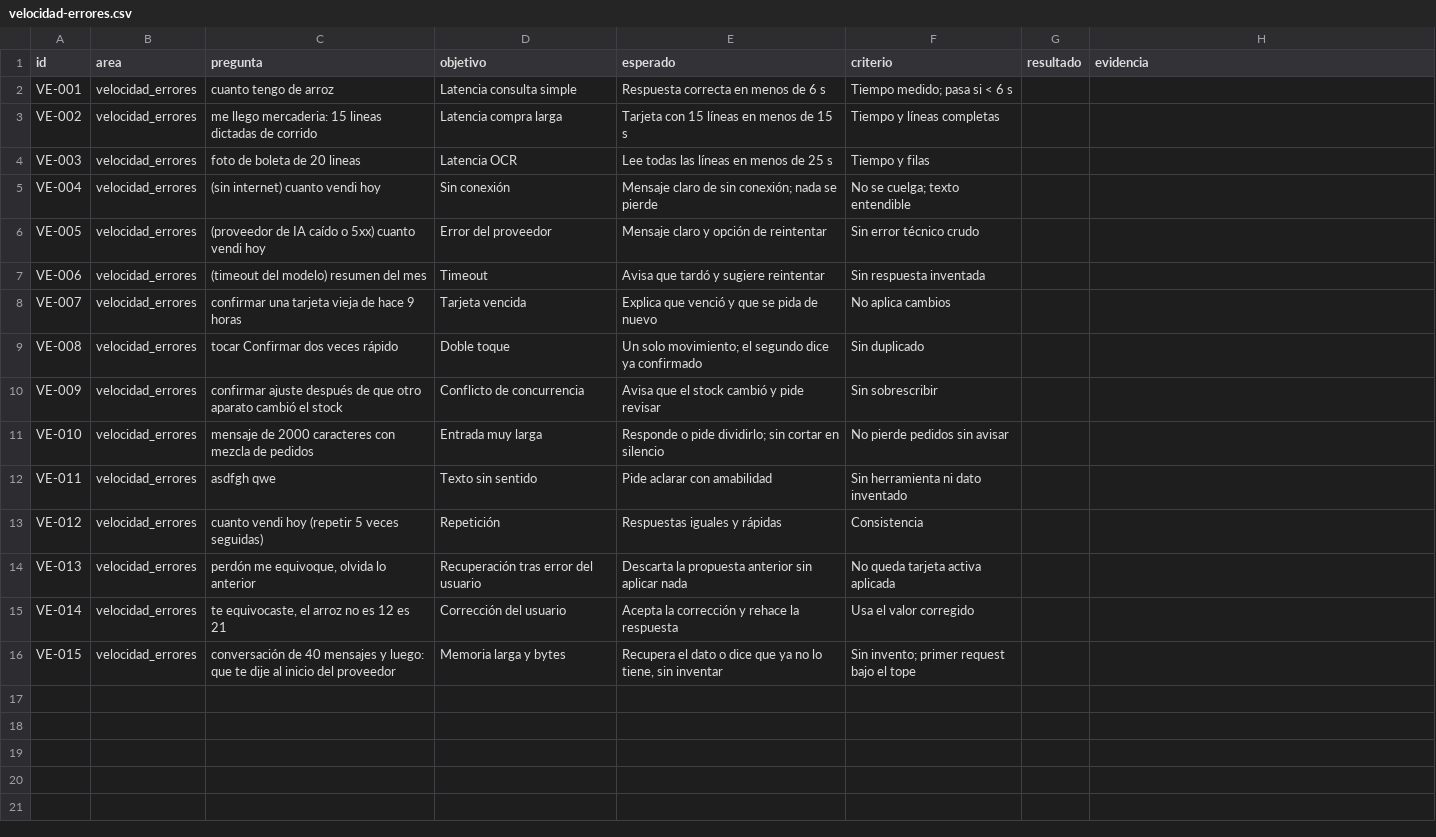
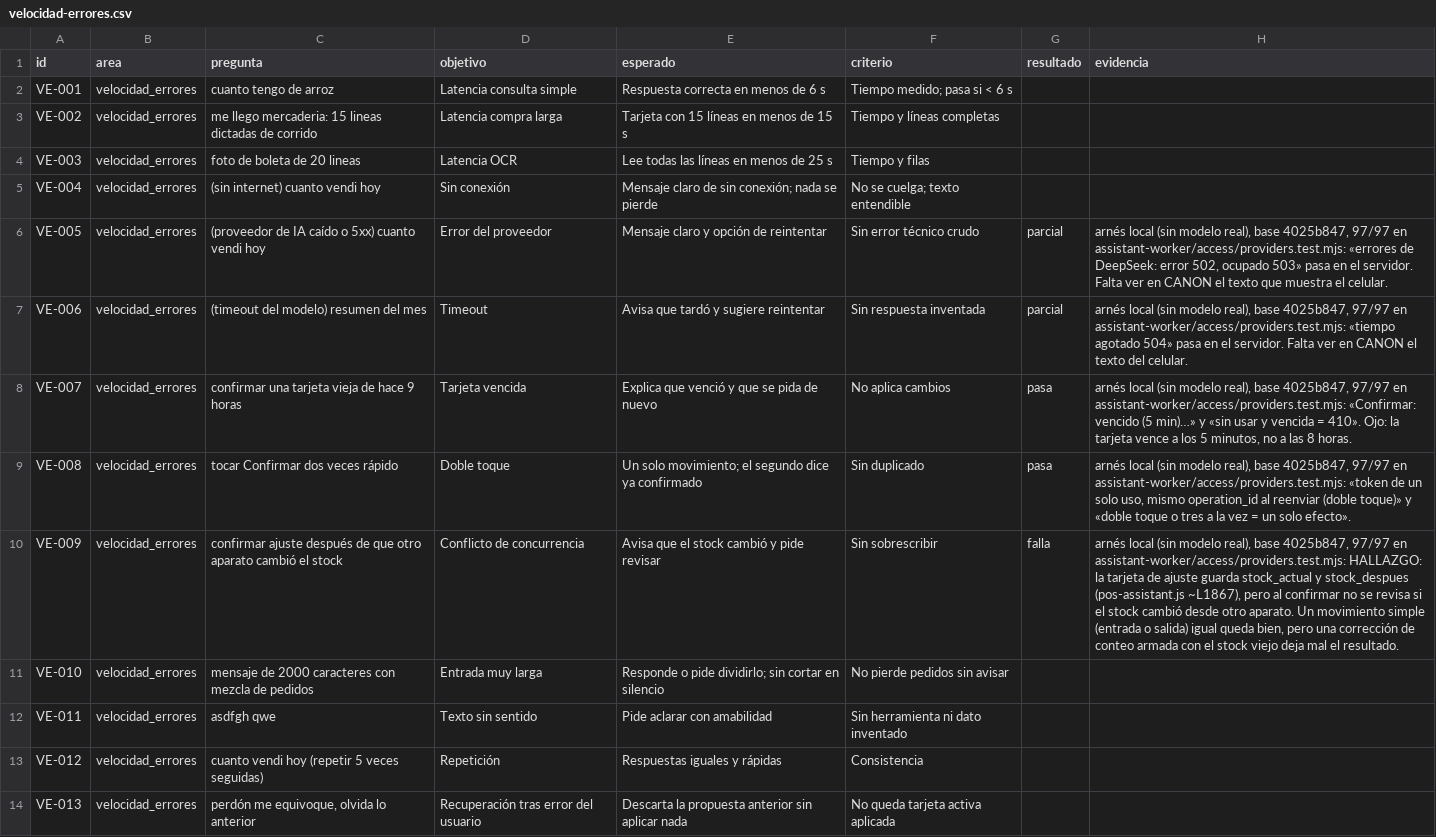
Before and after one commit to quijanopomae-crypto/nuevo-amanecer-pos, a CSV file: docs/auditoria-500/velocidad-errores.csv, drawn as a sheet; only a part is shown; the shorter side is filled out with more unchanged rows.

Commit message:
auditoria-500: resultados del arnés (VE-005..009, AJ-049, AJ-050)

```diff
--- a/docs/auditoria-500/velocidad-errores.csv
+++ b/docs/auditoria-500/velocidad-errores.csv
@@ -5,7 +5,7 @@ VE-003,velocidad_errores,foto de boleta de 20 lineas,Latencia OCR,Lee todas las
 VE-004,velocidad_errores,(sin internet) cuanto vendi hoy,Sin conexión,Mensaje claro de sin conexión; nada se pierde,No se cuelga; texto entendible,,
-VE-005,velocidad_errores,(proveedor de IA caído o 5xx) cuanto vendi hoy,Error del proveedor,Mensaje claro y opción de reintentar,Sin error técnico crudo,,
-VE-006,velocidad_errores,(timeout del modelo) resumen del mes,Timeout,Avisa que tardó y sugiere reintentar,Sin respuesta inventada,,
-VE-007,velocidad_errores,confirmar una tarjeta vieja de hace 9 horas,Tarjeta vencida,Explica que venció y que se pida de nuevo,No aplica cambios,,
-VE-008,velocidad_errores,tocar Confirmar dos veces rápido,Doble toque,Un solo movimiento; el segundo dice ya confirmado,Sin duplicado,,
-VE-009,velocidad_errores,confirmar ajuste después de que otro aparato cambió el stock,Conflicto de concurrencia,Avisa que el stock cambió y pide revisar,Sin sobrescribir,,
+VE-005,velocidad_errores,(proveedor de IA caído o 5xx) cuanto vendi hoy,Error del proveedor,Mensaje claro y opción de reintentar,Sin error técnico crudo,parcial,"arnés local (sin modelo real), base 4025b847, 97/97 en assistant-worker/access/providers.test.mjs: «errores de DeepSeek: error 502, ocupado 503» pasa en el servidor. Falta ver en CANON el texto que muestra el celular."
+VE-006,velocidad_errores,(timeout del modelo) resumen del mes,Timeout,Avisa que tardó y sugiere reintentar,Sin respuesta inventada,parcial,"arnés local (sin modelo real), base 4025b847, 97/97 en assistant-worker/access/providers.test.mjs: «tiempo agotado 504» pasa en el servidor. Falta ver en CANON el texto del celular."
+VE-007,velocidad_errores,confirmar una tarjeta vieja de hace 9 horas,Tarjeta vencida,Explica que venció y que se pida de nuevo,No aplica cambios,pasa,"arnés local (sin modelo real), base 4025b847, 97/97 en assistant-worker/access/providers.test.mjs: «Confirmar: vencido (5 min)…» y «sin usar y vencida = 410». Ojo: la tarjeta vence a los 5 minutos, no a las 8 horas."
+VE-008,velocidad_errores,tocar Confirmar dos veces rápido,Doble toque,Un solo movimiento; el segundo dice ya confirmado,Sin duplicado,pasa,"arnés local (sin modelo real), base 4025b847, 97/97 en assistant-worker/access/providers.test.mjs: «token de un solo uso, mismo operation_id al reenviar (doble toque)» y «doble toque o tres a la vez = un solo efecto»."
+VE-009,velocidad_errores,confirmar ajuste después de que otro aparato cambió el stock,Conflicto de concurrencia,Avisa que el stock cambió y pide revisar,Sin sobrescribir,falla,"arnés local (sin modelo real), base 4025b847, 97/97 en assistant-worker/access/providers.test.mjs: HALLAZGO: la tarjeta de ajuste guarda stock_actual y stock_despues (pos-assistant.js ~L1867), pero al confirmar no se revisa si el stock cambió desde otro aparato. Un movimiento simple (entrada o salida) igual queda bien, pero una corrección de conteo armada con el stock viejo deja mal el resultado."
 VE-010,velocidad_errores,mensaje de 2000 caracteres con mezcla de pedidos,Entrada muy larga,Responde o pide dividirlo; sin cortar en silencio,No pierde pedidos sin avisar,,
```
Also changed, not shown: docs/auditoria-500/ajustes-stock-masivos.csv.
